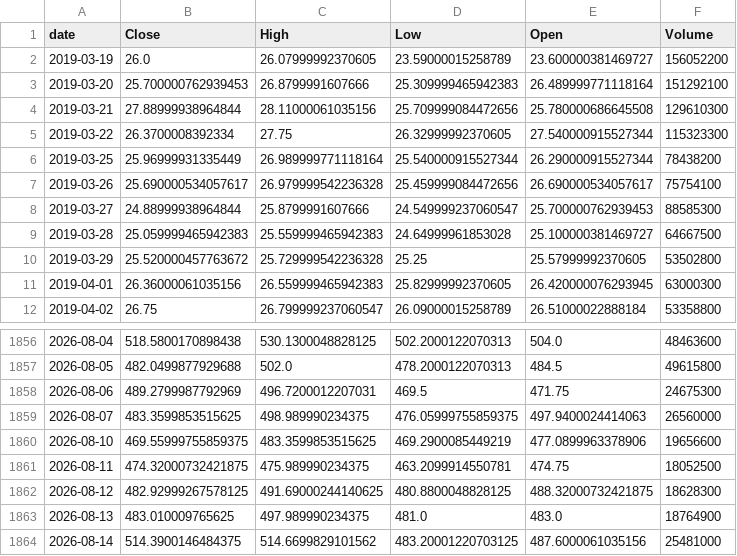
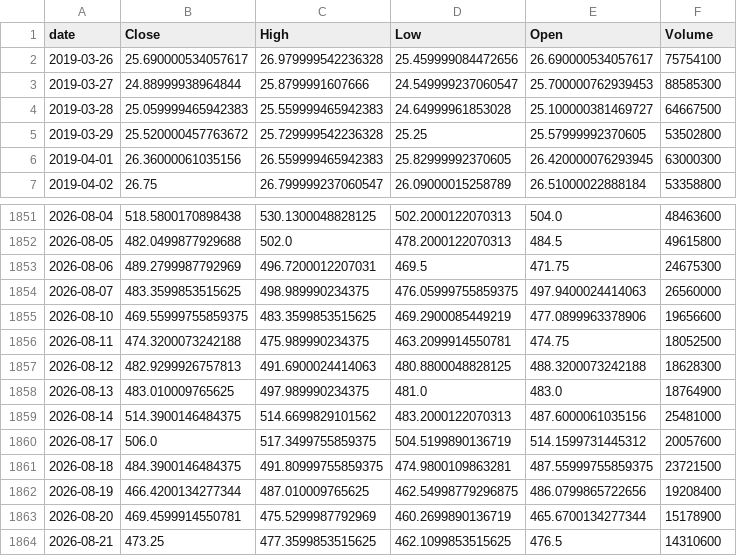
Before and after one commit to TimurKambarov/MSFT_Forecaster, a CSV file: dashboard/data/raw/AMD.csv, drawn as a sheet; only a part is shown, gaps mark what is left out.

```diff
--- a/dashboard/data/raw/AMD.csv
+++ b/dashboard/data/raw/AMD.csv
@@ -1,7 +1,2 @@
 date,Close,High,Low,Open,Volume
-2019-03-19,26.0,26.07999992370605,23.59000015258789,23.600000381469727,156052200
-2019-03-20,25.700000762939453,26.8799991607666,25.309999465942383,26.489999771118164,151292100
-2019-03-21,27.88999938964844,28.11000061035156,25.709999084472656,25.780000686645508,129610300
-2019-03-22,26.3700008392334,27.75,26.32999992370605,27.540000915527344,115323300
-2019-03-25,25.96999931335449,26.989999771118164,25.540000915527344,26.290000915527344,78438200
 2019-03-26,25.690000534057617,26.979999542236328,25.459999084472656,26.690000534057617,75754100
@@ -1860,5 +1855,10 @@ date,Close,High,Low,Open,Volume
 2026-08-10,469.55999755859375,483.3599853515625,469.2900085449219,477.0899963378906,19656600
-2026-08-11,474.32000732421875,475.989990234375,463.2099914550781,474.75,18052500
-2026-08-12,482.92999267578125,491.69000244140625,480.8800048828125,488.32000732421875,18628300
+2026-08-11,474.3200073242188,475.989990234375,463.2099914550781,474.75,18052500
+2026-08-12,482.9299926757813,491.6900024414063,480.8800048828125,488.3200073242188,18628300
 2026-08-13,483.010009765625,497.989990234375,481.0,483.0,18764900
-2026-08-14,514.3900146484375,514.6699829101562,483.20001220703125,487.6000061035156,25481000
+2026-08-14,514.3900146484375,514.6699829101562,483.2000122070313,487.6000061035156,25481000
+2026-08-17,506.0,517.3499755859375,504.5199890136719,514.1599731445312,20057600
+2026-08-18,484.3900146484375,491.80999755859375,474.9800109863281,487.55999755859375,23721500
+2026-08-19,466.4200134277344,487.010009765625,462.54998779296875,486.0799865722656,19208400
+2026-08-20,469.4599914550781,475.5299987792969,460.2699890136719,465.6700134277344,15178900
+2026-08-21,473.25,477.3599853515625,462.1099853515625,476.5,14310600
```
Also changed, not shown: dashboard/data/raw/ASML.csv, dashboard/data/raw/GOLD.csv, 6 other files.
